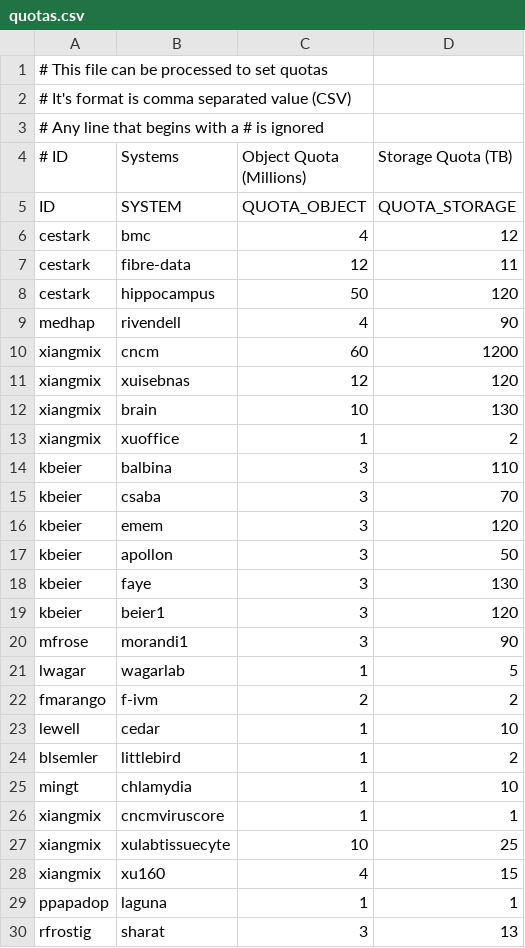
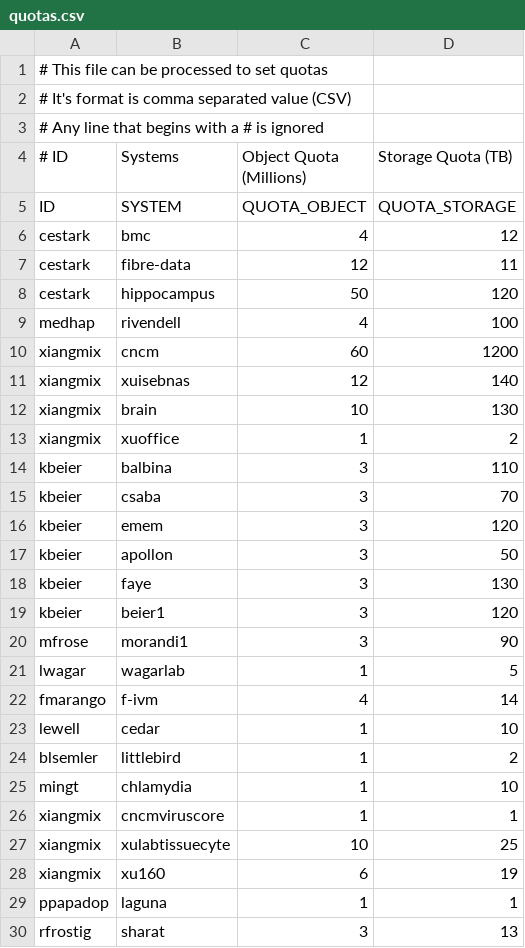
Before and after one commit to RCIC-UCI-Public/rcs3, a CSV file: POC/templates/quotas.csv, drawn as a sheet.

Commit message:
Xu160 --> 6M objects, 18TB

```diff
--- a/POC/templates/quotas.csv
+++ b/POC/templates/quotas.csv
@@ -8,5 +8,5 @@ cestark,fibre-data,12,11
 cestark,hippocampus,50,120
-medhap,rivendell,4,90
+medhap,rivendell,4,100
 xiangmix,cncm,60,1200
-xiangmix,xuisebnas,12,120
+xiangmix,xuisebnas,12,140
 xiangmix,brain,10,130
@@ -21,3 +21,3 @@ mfrose,morandi1,3,90
 lwagar,wagarlab,1,5
-fmarango,f-ivm,2,2
+fmarango,f-ivm,4,14
 lewell,cedar,1,10
@@ -27,3 +27,3 @@ xiangmix,cncmviruscore,1,1
 xiangmix,xulabtissuecyte,10,25
-xiangmix,xu160,4,15
+xiangmix,xu160,6,19
 ppapadop,laguna,1,1
```
